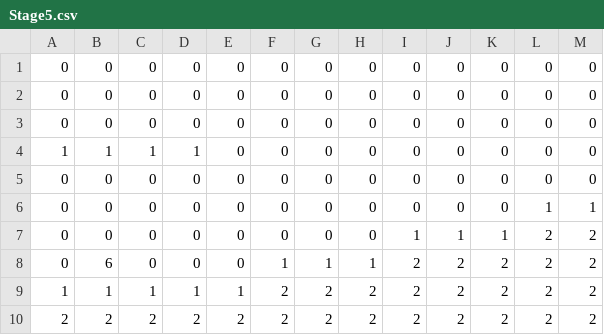
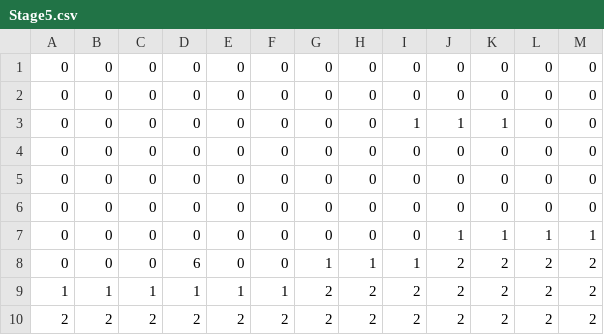
Before and after one commit to Arigatou1/New-Mahousyoujo, a CSV file: New_MahouSyoujo/Stage/Stage5.csv, drawn as a sheet; removed rows and columns are numbered as before the commit, all else as after; the diff names each change by its address in the sheet, - before the commit and + after, or states it on an @@ line.

```diff
--- a/New_MahouSyoujo/Stage/Stage5.csv
+++ b/New_MahouSyoujo/Stage/Stage5.csv
+row 3: 0 | 0 | 0 | 0 | 0 | 0 | 0 | 0 | 1 | 1 | 1 | 0 | 0
-row 4: 1 | 1 | 1 | 1 | 0 | 0 | 0 | 0 | 0 | 0 | 0 | 0 | 0
-L6: 1
+L6: 0
-M6: 1
+M6: 0
-I7: 1
+I7: 0
-L7: 2
+L7: 1
-M7: 2
+M7: 1
-B8: 6
+B8: 0
-D8: 0
+D8: 6
-F8: 1
+F8: 0
-I8: 2
+I8: 1
-F9: 2
+F9: 1
```
Also changed, not shown: New_MahouSyoujo/Stage/Stage6.csv, New_MahouSyoujo/Stage/Stage7.csv, 13 other files.
